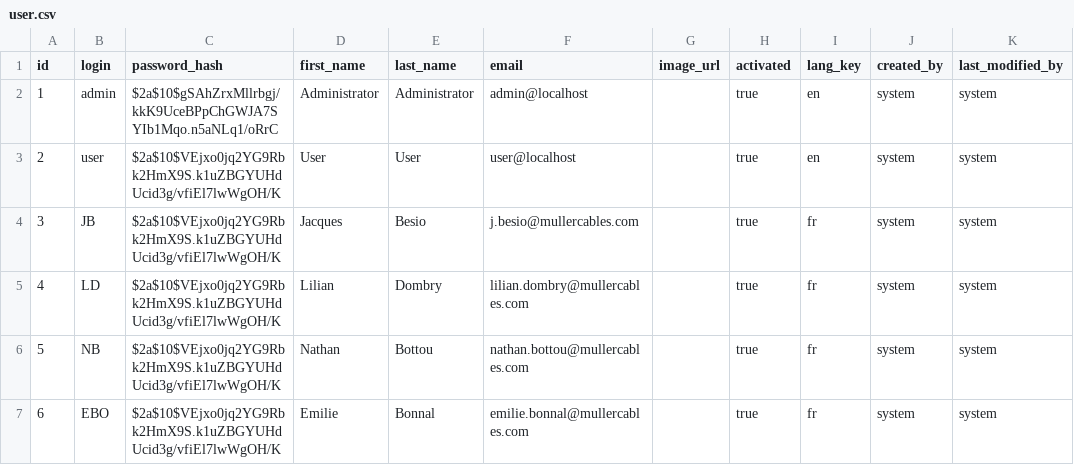
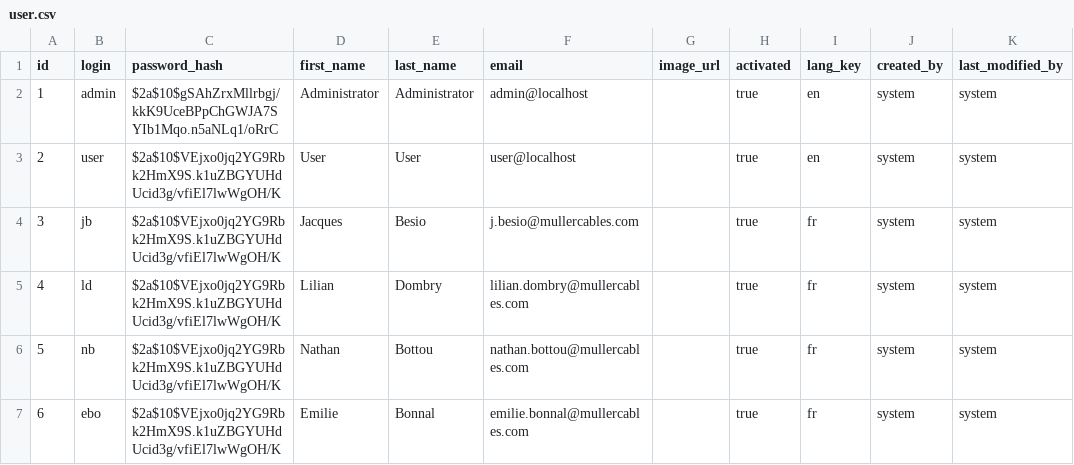
Before and after one commit to M4jor-Tom/LappLi, a CSV file: src/main/resources/config/liquibase/data/user.csv, drawn as a sheet.

Commit message:
Set user logins to lowercase

```diff
--- a/src/main/resources/config/liquibase/data/user.csv
+++ b/src/main/resources/config/liquibase/data/user.csv
@@ -3,5 +3,5 @@ id;login;password_hash;first_name;last_name;email;image_url;activated;lang_key;c
 2;user;$2a$10$VEjxo0jq2YG9Rbk2HmX9S.k1uZBGYUHdUcid3g/vfiEl7lwWgOH/K;User;User;user@localhost;;true;en;system;system
-3;JB;$2a$10$VEjxo0jq2YG9Rbk2HmX9S.k1uZBGYUHdUcid3g/vfiEl7lwWgOH/K;Jacques;Besio;j.besio@mullercables.com;;true;fr;system;system
-4;LD;$2a$10$VEjxo0jq2YG9Rbk2HmX9S.k1uZBGYUHdUcid3g/vfiEl7lwWgOH/K;Lilian;Dombry;lilian.dombry@mullercables.com;;true;fr;system;system
-5;NB;$2a$10$VEjxo0jq2YG9Rbk2HmX9S.k1uZBGYUHdUcid3g/vfiEl7lwWgOH/K;Nathan;Bottou;nathan.bottou@mullercables.com;;true;fr;system;system
-6;EBO;$2a$10$VEjxo0jq2YG9Rbk2HmX9S.k1uZBGYUHdUcid3g/vfiEl7lwWgOH/K;Emilie;Bonnal;emilie.bonnal@mullercables.com;;true;fr;system;system
+3;jb;$2a$10$VEjxo0jq2YG9Rbk2HmX9S.k1uZBGYUHdUcid3g/vfiEl7lwWgOH/K;Jacques;Besio;j.besio@mullercables.com;;true;fr;system;system
+4;ld;$2a$10$VEjxo0jq2YG9Rbk2HmX9S.k1uZBGYUHdUcid3g/vfiEl7lwWgOH/K;Lilian;Dombry;lilian.dombry@mullercables.com;;true;fr;system;system
+5;nb;$2a$10$VEjxo0jq2YG9Rbk2HmX9S.k1uZBGYUHdUcid3g/vfiEl7lwWgOH/K;Nathan;Bottou;nathan.bottou@mullercables.com;;true;fr;system;system
+6;ebo;$2a$10$VEjxo0jq2YG9Rbk2HmX9S.k1uZBGYUHdUcid3g/vfiEl7lwWgOH/K;Emilie;Bonnal;emilie.bonnal@mullercables.com;;true;fr;system;system
```
